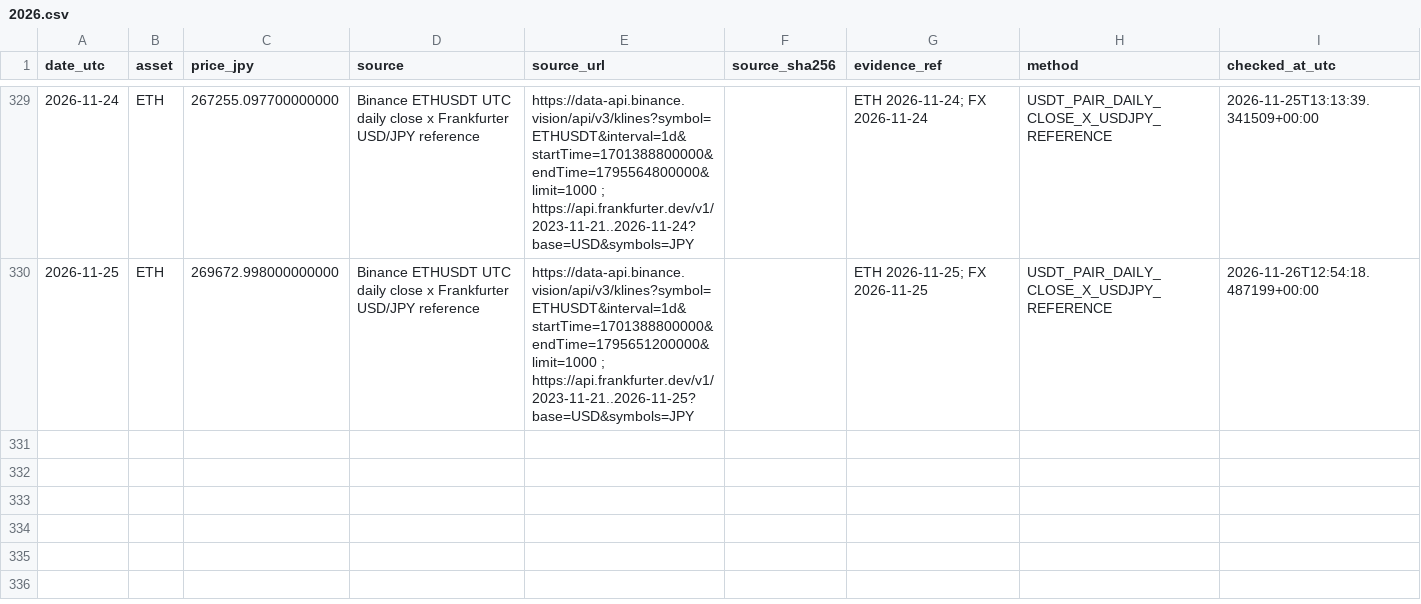
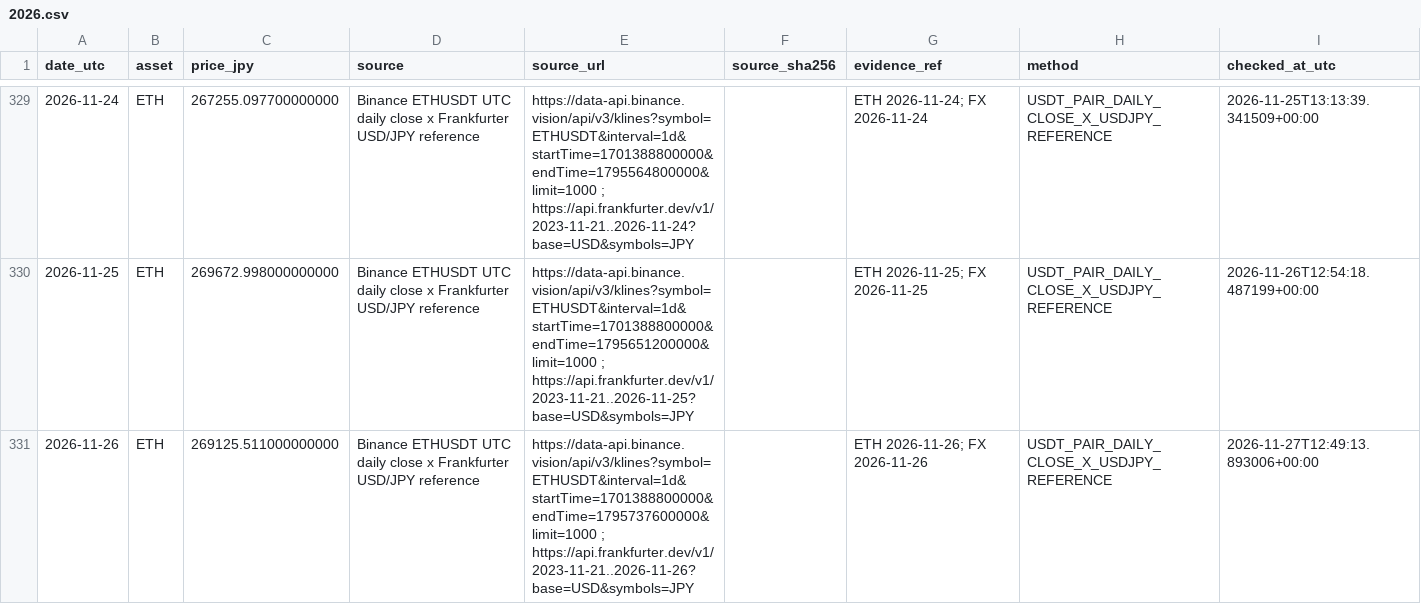
Before and after one commit to guruguruhyena-hue/evidence-tracer, a CSV file: prices/ETH/2026.csv, drawn as a sheet; only a part is shown, gaps mark what is left out; the diff names each change by its address in the sheet, - before the commit and + after, or states it on an @@ line.

```diff
--- a/prices/ETH/2026.csv
+++ b/prices/ETH/2026.csv
+row 331: 2026-11-26 | ETH | 269125.511000000000 | Binance ETHUSDT UTC daily close x Frankfurter USD/JPY reference | https://data-api.binance.vision/api/v3/klines?symbol=ETHUSDT&interval=1d&startTime=1701388800000&endTime=1795737600000&limit=1000 ; https://api.frankfurter.dev/v1/2023-11-21..2026-11-26?base=USD&symbols=JPY |  | ETH 2026-11-26; FX 2026-11-26 | USDT_PAIR_DAILY_CLOSE_X_USDJPY_REFERENCE | 2026-11-27T12:49:13.893006+00:00
```
Also changed, not shown: prices/BTC/2026.csv, prices/SHIB/2026.csv, 14 other files.
